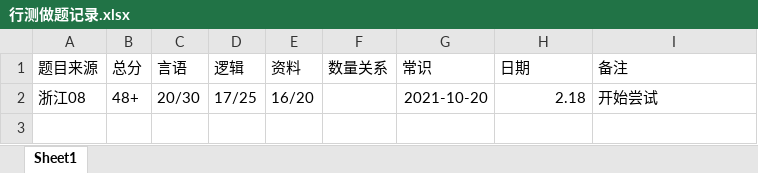
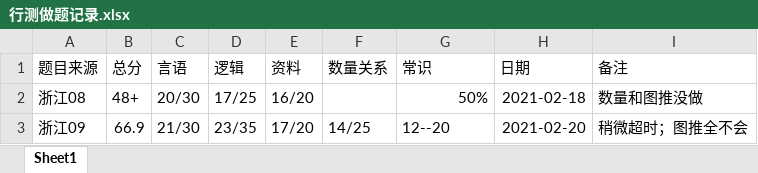
Before and after one commit to awecg/life, an Excel workbook: 行测做题记录.xlsx, sheet Sheet1, drawn as a sheet; values as stored, in another font and other column widths than the file's, no borders; the diff names each change by its address in the sheet, - before the commit and + after, or states it on an @@ line.

```diff
--- a/行测做题记录.xlsx (sheet Sheet1)
+++ b/行测做题记录.xlsx (sheet Sheet1)
-G2 (常识): 2021-10-20
+G2 (常识): 50%
-H2 (日期): 2.18
+H2 (日期): 2021-02-18
-I2 (备注): 开始尝试
+I2 (备注): 数量和图推没做
+row 3: 浙江09 | 66.9 | 21/30 | 23/35 | 17/20 | 14/25 | 12--20 | 2021-02-20 | 稍微超时；图推全不会
```
Also changed, not shown: 1 other file.
